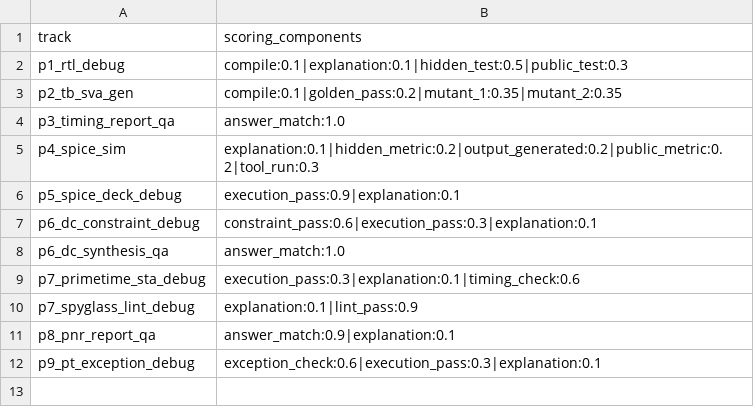
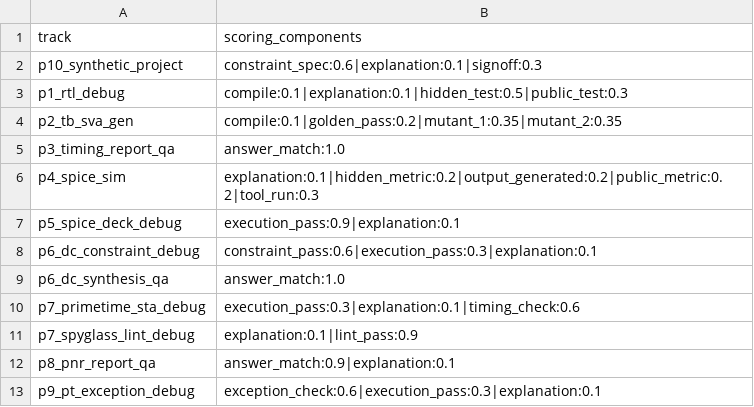
Before and after one commit to tsb-19/eda-agentbench, a CSV file: reports/scoring_summary.csv, drawn as a sheet; the diff names each change by its address in the sheet, - before the commit and + after, or states it on an @@ line.

```diff
--- a/reports/scoring_summary.csv
+++ b/reports/scoring_summary.csv
+row 2: p10_synthetic_project | constraint_spec:0.6|explanation:0.1|signoff:0.3
```
Also changed, not shown: reports/task_inventory.csv, reports/track_distribution.csv, 23 other files.
